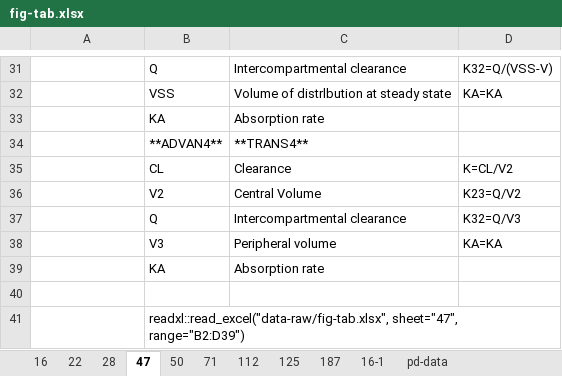
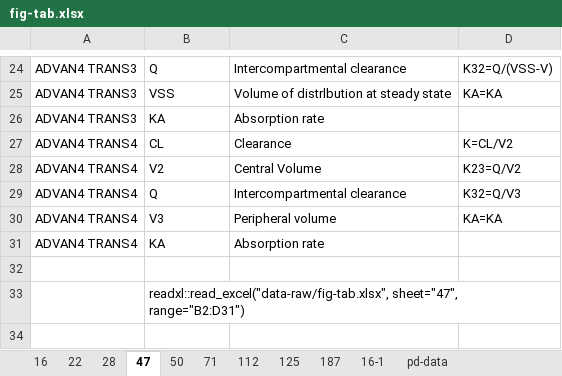
Before and after one commit to pipetcpt/basic, an Excel workbook: data-raw/fig-tab.xlsx, sheet 47, drawn as a sheet; only a part is shown, gaps mark what is left out; values as stored, in another font and other column widths than the file's, no borders; charts and pictures not drawn; removed rows and columns are numbered as before the commit, all else as after; the diff covers the shown part only; the diff names each change by its address in the sheet, - before the commit and + after, or states it on an @@ line.

```diff
--- a/data-raw/fig-tab.xlsx (sheet 47)
+++ b/data-raw/fig-tab.xlsx (sheet 47)
-A24:A26: (empty)
+A24:A26: ADVAN4 TRANS3
-row 34:  | **ADVAN4** | **TRANS4**
-A27:A31: (empty)
+A27:A31: ADVAN4 TRANS4
-B33: readxl::read_excel("data-raw/fig-tab.xlsx", sheet="47", range="B2:D39")
+B33: readxl::read_excel("data-raw/fig-tab.xlsx", sheet="47", range="B2:D31")
```
Also changed, not shown: 7 removed rows and 21 edited cells elsewhere in this sheet, sheet 50, assets/index.xlsx, 35 other files.
